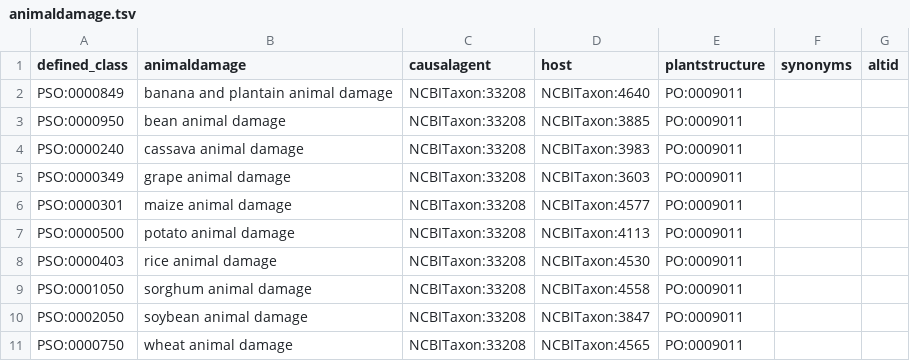
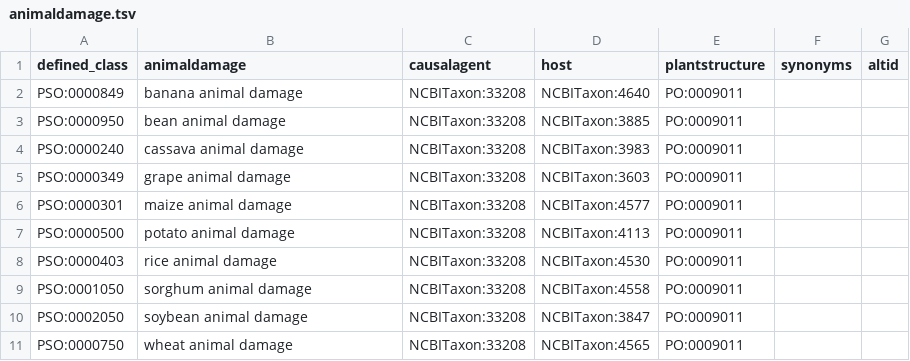
Before and after one commit to Planteome/plant-stress-ontology, a TSV file: src/patterns/data/default/animaldamage.tsv, drawn as a sheet.

Commit message:
Updating patterns

```diff
--- a/src/patterns/data/default/animaldamage.tsv
+++ b/src/patterns/data/default/animaldamage.tsv
@@ -1,3 +1,3 @@
 defined_class	animaldamage	causalagent	host	plantstructure	synonyms	altid
-PSO:0000849	banana and plantain animal damage	NCBITaxon:33208	NCBITaxon:4640	PO:0009011		
+PSO:0000849	banana animal damage	NCBITaxon:33208	NCBITaxon:4640	PO:0009011		
 PSO:0000950	bean animal damage	NCBITaxon:33208	NCBITaxon:3885	PO:0009011	
```
Also changed, not shown: 2 other files.
